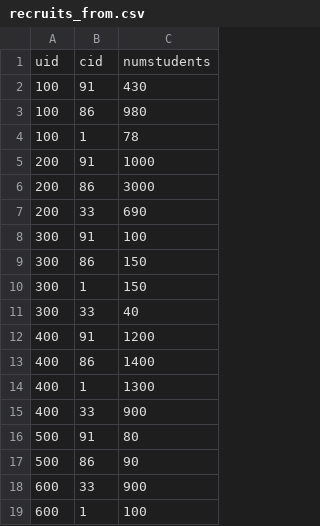
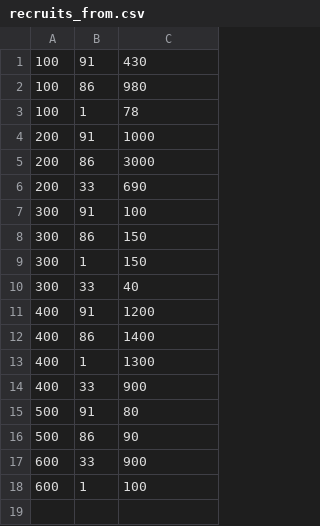
Before and after one commit to kwsullivan/3530a3, a CSV file: tables/recruits_from.csv, drawn as a sheet; the diff names each change by its address in the sheet, - before the commit and + after, or states it on an @@ line.

```diff
--- a/tables/recruits_from.csv
+++ b/tables/recruits_from.csv
-row 1: uid | cid | numstudents
```
Also changed, not shown: 1 other file.
